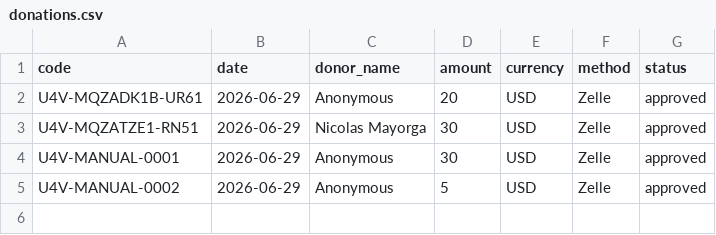
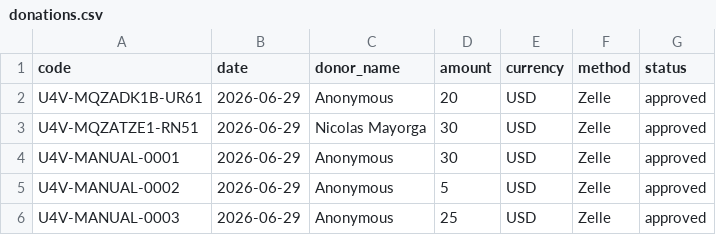
Before and after one commit to cev2030/uchicago-for-venezuela, a CSV file: funding-account-info/donations.csv, drawn as a sheet.

Commit message:
Publish approved donation U4V-MANUAL-0003

```diff
--- a/funding-account-info/donations.csv
+++ b/funding-account-info/donations.csv
@@ -5 +5,2 @@ U4V-MANUAL-0001,2026-06-29,Anonymous,30,USD,Zelle,approved
 U4V-MANUAL-0002,2026-06-29,Anonymous,5,USD,Zelle,approved
+U4V-MANUAL-0003,2026-06-29,Anonymous,25,USD,Zelle,approved
```
